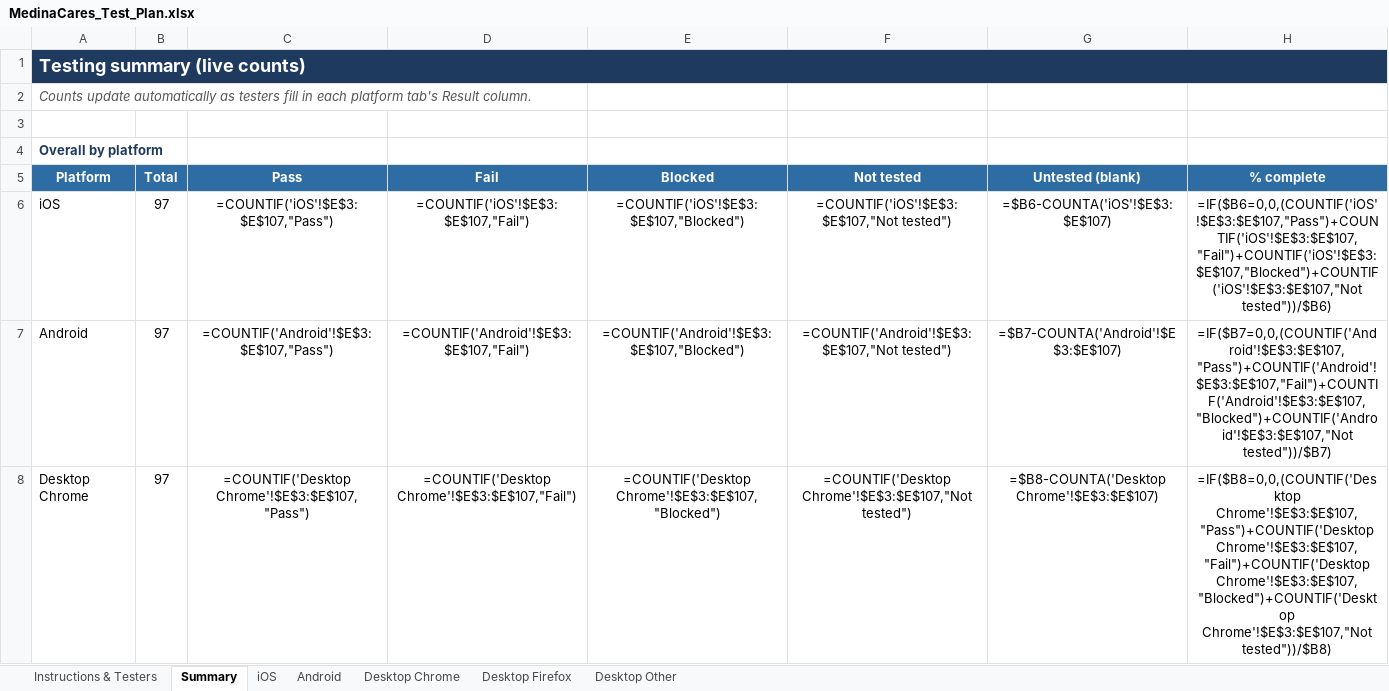
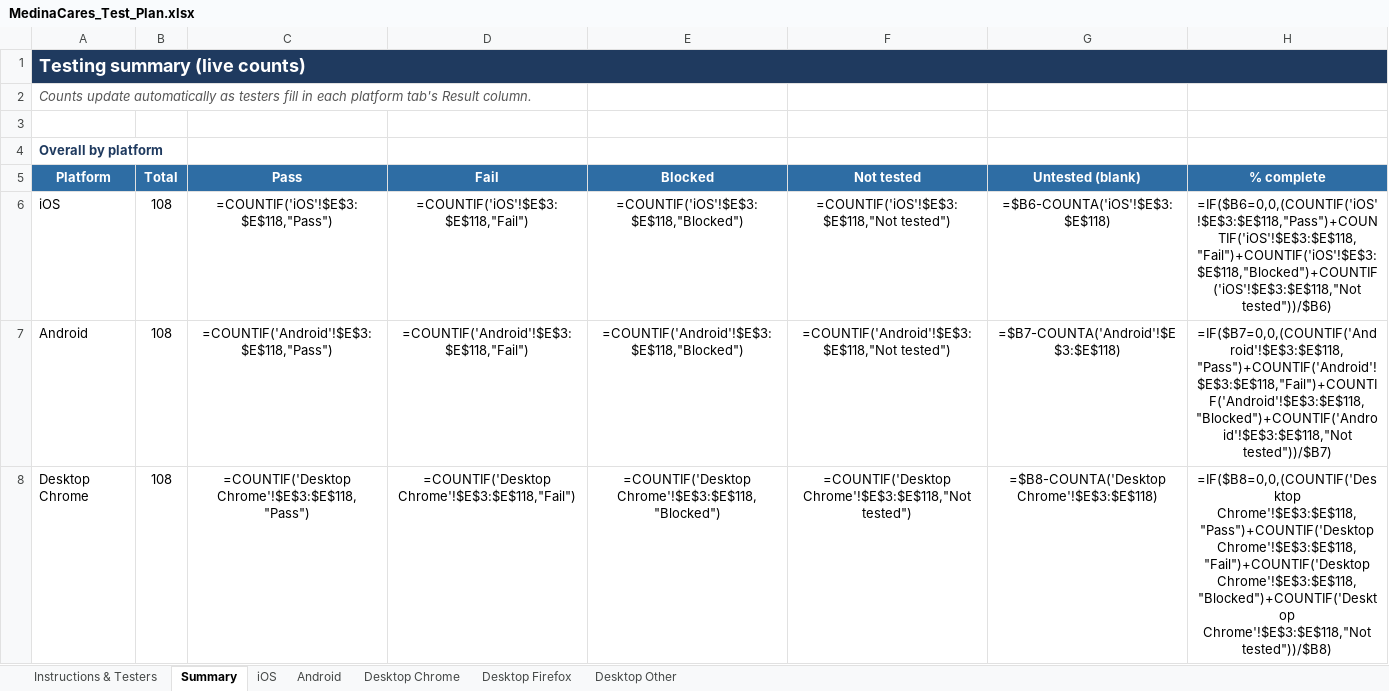
Before and after one commit to mcc-del/VSMS, an Excel workbook: MedinaCares_Test_Plan.xlsx, sheet Summary, drawn as a sheet; only a part is shown; values as stored, in another font and other column widths than the file's, no borders; formulas without a stored value are shown as written; the diff covers the shown part only; the diff names each change by its address in the sheet, - before the commit and + after, or states it on an @@ line.

```diff
--- a/MedinaCares_Test_Plan.xlsx (sheet Summary)
+++ b/MedinaCares_Test_Plan.xlsx (sheet Summary)
-B6:B8 (Total): 97
+B6:B8 (Total): 108
-C6 (Pass): =COUNTIF('iOS'!$E$3:$E$107,"Pass")
+C6 (Pass): =COUNTIF('iOS'!$E$3:$E$118,"Pass")
-D6 (Fail): =COUNTIF('iOS'!$E$3:$E$107,"Fail")
+D6 (Fail): =COUNTIF('iOS'!$E$3:$E$118,"Fail")
-E6 (Blocked): =COUNTIF('iOS'!$E$3:$E$107,"Blocked")
+E6 (Blocked): =COUNTIF('iOS'!$E$3:$E$118,"Blocked")
-F6 (Not tested): =COUNTIF('iOS'!$E$3:$E$107,"Not tested")
+F6 (Not tested): =COUNTIF('iOS'!$E$3:$E$118,"Not tested")
-G6 (Untested (blank)): =$B6-COUNTA('iOS'!$E$3:$E$107)
+G6 (Untested (blank)): =$B6-COUNTA('iOS'!$E$3:$E$118)
-H6 (% complete): =IF($B6=0,0,(COUNTIF('iOS'!$E$3:$E$107,"Pass")+COUNTIF('iOS'!$E$3:$E$107,"Fail")+COUNTIF('iOS'!$E$3:$E$107,"Blocked")+COUNTIF('iOS'!$E$3:$E$107,"Not tested"))/$B6)
+H6 (% complete): =IF($B6=0,0,(COUNTIF('iOS'!$E$3:$E$118,"Pass")+COUNTIF('iOS'!$E$3:$E$118,"Fail")+COUNTIF('iOS'!$E$3:$E$118,"Blocked")+COUNTIF('iOS'!$E$3:$E$118,"Not tested"))/$B6)
-C7 (Pass): =COUNTIF('Android'!$E$3:$E$107,"Pass")
+C7 (Pass): =COUNTIF('Android'!$E$3:$E$118,"Pass")
-D7 (Fail): =COUNTIF('Android'!$E$3:$E$107,"Fail")
+D7 (Fail): =COUNTIF('Android'!$E$3:$E$118,"Fail")
-E7 (Blocked): =COUNTIF('Android'!$E$3:$E$107,"Blocked")
+E7 (Blocked): =COUNTIF('Android'!$E$3:$E$118,"Blocked")
-F7 (Not tested): =COUNTIF('Android'!$E$3:$E$107,"Not tested")
+F7 (Not tested): =COUNTIF('Android'!$E$3:$E$118,"Not tested")
-G7 (Untested (blank)): =$B7-COUNTA('Android'!$E$3:$E$107)
+G7 (Untested (blank)): =$B7-COUNTA('Android'!$E$3:$E$118)
-H7 (% complete): =IF($B7=0,0,(COUNTIF('Android'!$E$3:$E$107,"Pass")+COUNTIF('Android'!$E$3:$E$107,"Fail")+COUNTIF('Android'!$E$3:$E$107,"Blocked")+COUNTIF('Android'!$E$3:$E$107,"Not tested"))/$B7)
+H7 (% complete): =IF($B7=0,0,(COUNTIF('Android'!$E$3:$E$118,"Pass")+COUNTIF('Android'!$E$3:$E$118,"Fail")+COUNTIF('Android'!$E$3:$E$118,"Blocked")+COUNTIF('Android'!$E$3:$E$118,"Not tested"))/$B7)
-C8 (Pass): =COUNTIF('Desktop Chrome'!$E$3:$E$107,"Pass")
+C8 (Pass): =COUNTIF('Desktop Chrome'!$E$3:$E$118,"Pass")
-D8 (Fail): =COUNTIF('Desktop Chrome'!$E$3:$E$107,"Fail")
+D8 (Fail): =COUNTIF('Desktop Chrome'!$E$3:$E$118,"Fail")
-E8 (Blocked): =COUNTIF('Desktop Chrome'!$E$3:$E$107,"Blocked")
+E8 (Blocked): =COUNTIF('Desktop Chrome'!$E$3:$E$118,"Blocked")
-F8 (Not tested): =COUNTIF('Desktop Chrome'!$E$3:$E$107,"Not tested")
+F8 (Not tested): =COUNTIF('Desktop Chrome'!$E$3:$E$118,"Not tested")
-G8 (Untested (blank)): =$B8-COUNTA('Desktop Chrome'!$E$3:$E$107)
+G8 (Untested (blank)): =$B8-COUNTA('Desktop Chrome'!$E$3:$E$118)
-H8 (% complete): =IF($B8=0,0,(COUNTIF('Desktop Chrome'!$E$3:$E$107,"Pass")+COUNTIF('Desktop Chrome'!$E$3:$E$107,"Fail")+COUNTIF('Desktop Chrome'!$E$3:$E$107,"Blocked")+COUNTIF('Desktop Chrome'!$E$3:$E$107,"Not tested"))/$B8)
+H8 (% complete): =IF($B8=0,0,(COUNTIF('Desktop Chrome'!$E$3:$E$118,"Pass")+COUNTIF('Desktop Chrome'!$E$3:$E$118,"Fail")+COUNTIF('Desktop Chrome'!$E$3:$E$118,"Blocked")+COUNTIF('Desktop Chrome'!$E$3:$E$118,"Not tested"))/$B8)
```
Also changed, not shown: 37 edited cells elsewhere in this sheet, sheet iOS, sheet Android, sheet Desktop Other, sheet Desktop Chrome, sheet Desktop Firefox.
